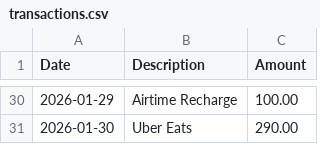
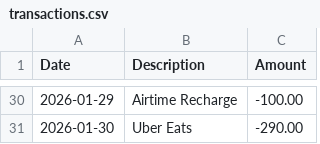
Before and after one commit to jd4621/finance-analyzer, a CSV file: transactions.csv, drawn as a sheet; only a part is shown, gaps mark what is left out; the diff covers the shown part only.

```diff
--- a/transactions.csv
+++ b/transactions.csv
@@ -30,2 +30,2 @@
-2026-01-29,Airtime Recharge,100.00
-2026-01-30,Uber Eats,290.00
+2026-01-29,Airtime Recharge,-100.00
+2026-01-30,Uber Eats,-290.00
```
Also changed, not shown: 26 edited cells elsewhere in this file, 1 other file.
